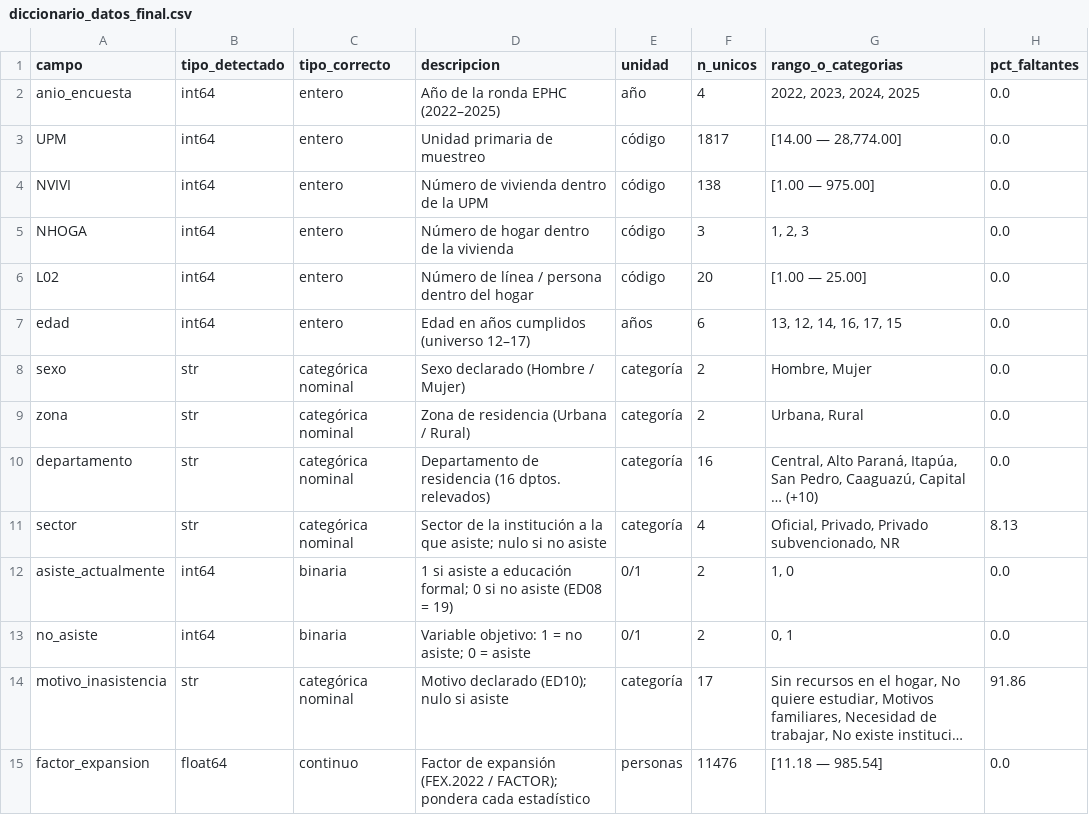
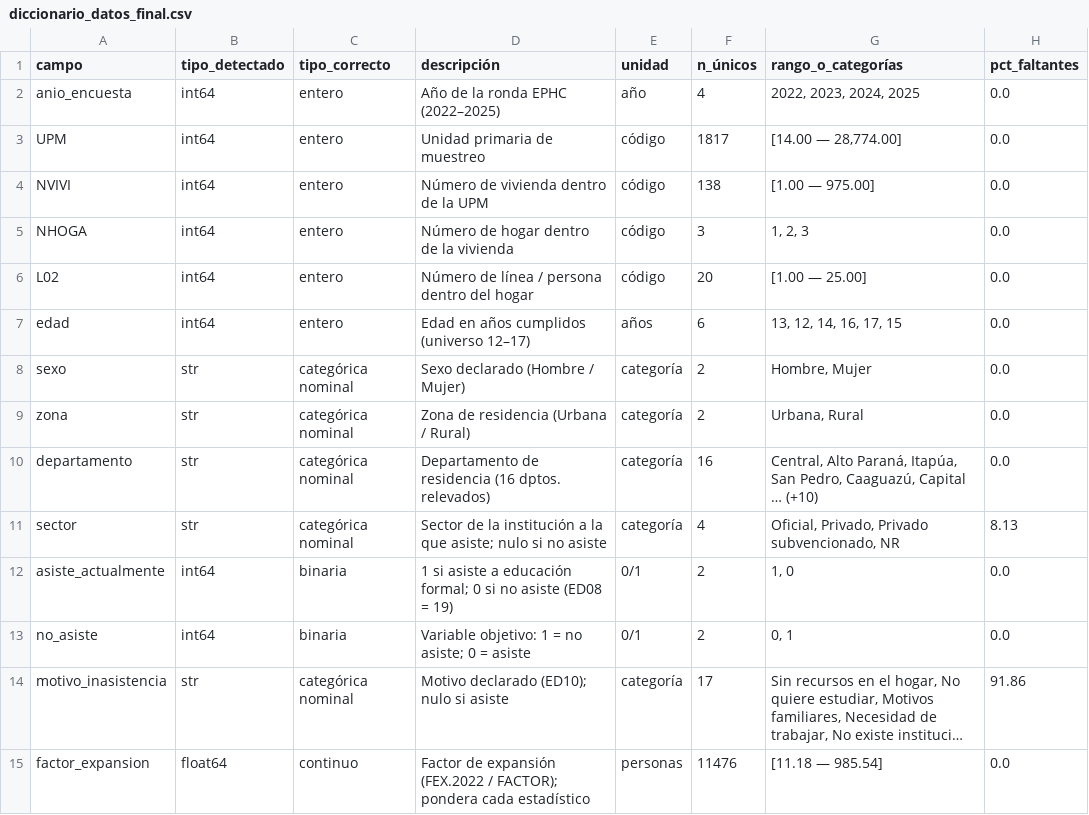
Before and after one commit to vi3lman/proyecto-ds-inasistencia-py, a CSV file: output/tablas/diccionario_datos_final.csv, drawn as a sheet; long unchanged cells end in ….

```diff
--- a/output/tablas/diccionario_datos_final.csv
+++ b/output/tablas/diccionario_datos_final.csv
@@ -1,2 +1,2 @@
-campo,tipo_detectado,tipo_correcto,descripcion,unidad,n_unicos,rango_o_categorias,pct_faltantes
+campo,tipo_detectado,tipo_correcto,descripción,unidad,n_únicos,rango_o_categorías,pct_faltantes
 anio_encuesta,int64,entero,Año de la ronda EPHC (2022–2025),año,4,"2022, 2023, 2024, 2025",0.0
```
Also changed, not shown: output/tablas/diccionario_datos_original.csv, 12 other files.
